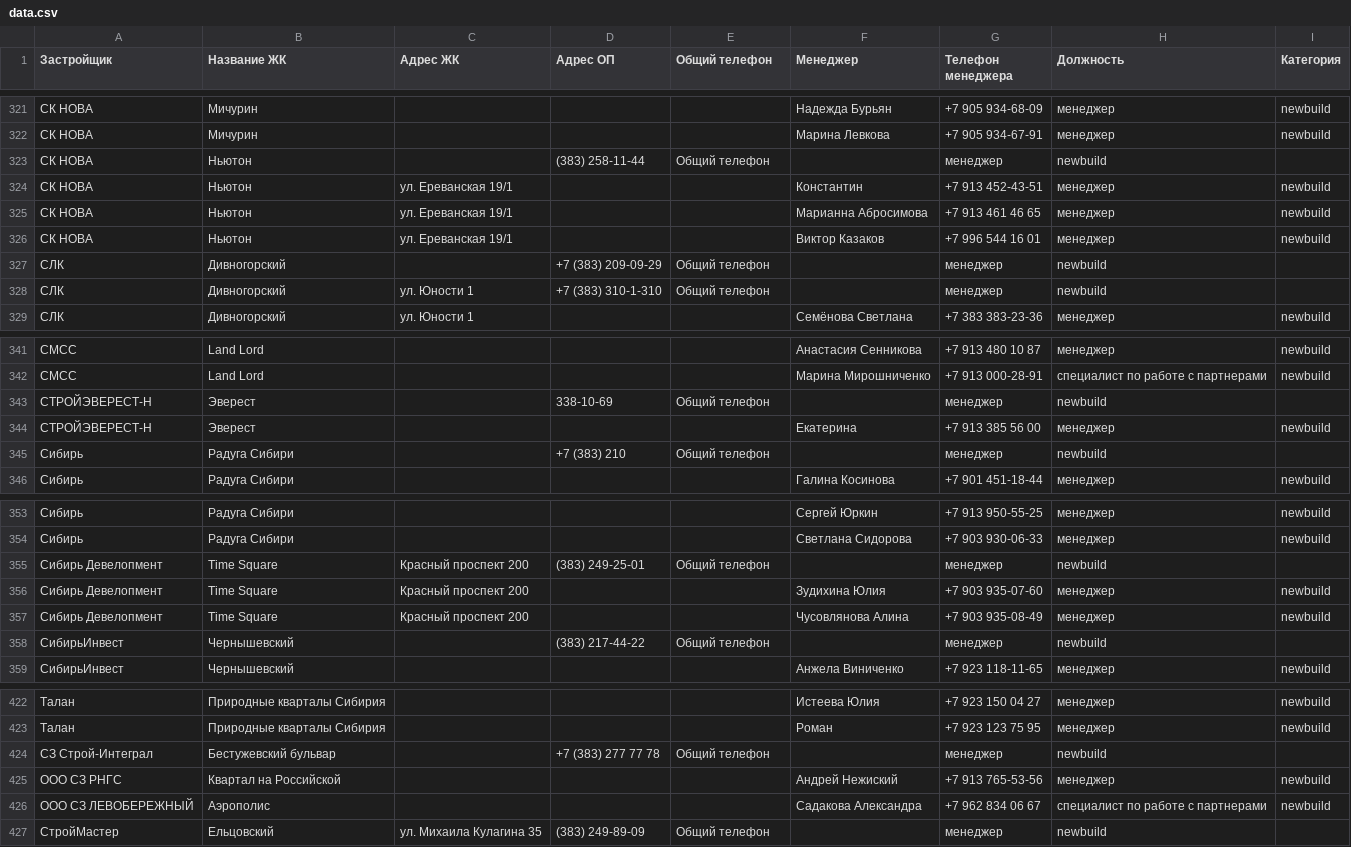
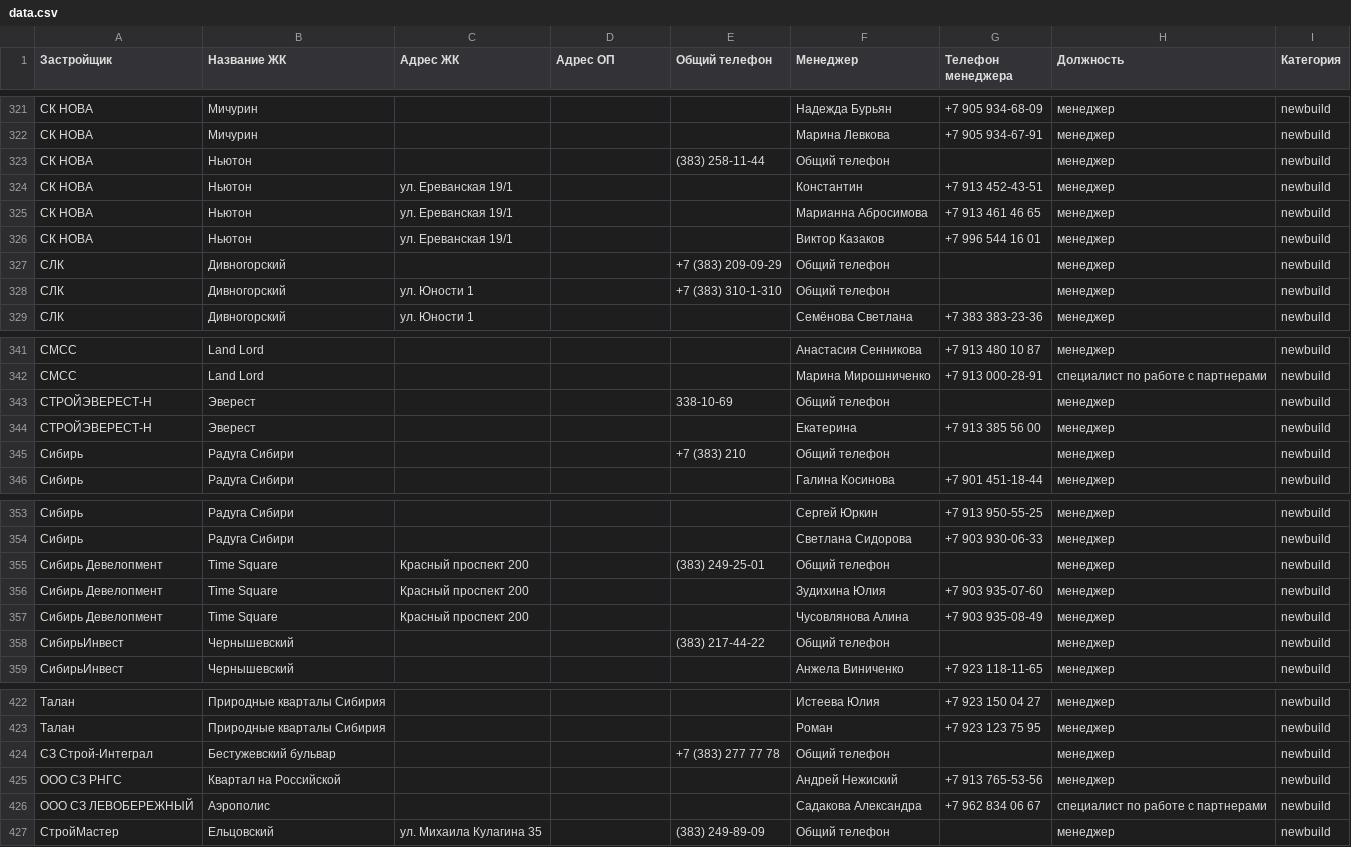
Before and after one commit to Allikk38/realty-search, a CSV file: data.csv, drawn as a sheet; only a part is shown, gaps mark what is left out; removed rows and columns are numbered as before the commit, all else as after; the diff covers the shown part only; the diff names each change by its address in the sheet, - before the commit and + after, or states it on an @@ line.

Commit message:
Update data.csv

```diff
--- a/data.csv
+++ b/data.csv
-row 323: СК НОВА | Ньютон |  | (383) 258-11-44 | Общий телефон |  | менеджер | newbuild
+row 323: СК НОВА | Ньютон |  |  | (383) 258-11-44 | Общий телефон |  | менеджер | newbuild
-row 327: СЛК | Дивногорский |  | +7 (383) 209-09-29 | Общий телефон |  | менеджер | newbuild
+row 327: СЛК | Дивногорский |  |  | +7 (383) 209-09-29 | Общий телефон |  | менеджер | newbuild
-D328 (Адрес ОП): +7 (383) 310-1-310
+D328 (Адрес ОП): (empty)
-E328 (Общий телефон): Общий телефон
+E328 (Общий телефон): +7 (383) 310-1-310
-F328 (Менеджер): (empty)
+F328 (Менеджер): Общий телефон
-G328 (Телефон менеджера): менеджер
+G328 (Телефон менеджера): (empty)
-H328 (Должность): newbuild
+H328 (Должность): менеджер
-I328 (Категория): (empty)
+I328 (Категория): newbuild
-row 343: СТРОЙЭВЕРЕСТ-Н | Эверест |  | 338-10-69 | Общий телефон |  | менеджер | newbuild
+row 343: СТРОЙЭВЕРЕСТ-Н | Эверест |  |  | 338-10-69 | Общий телефон |  | менеджер | newbuild
-row 345: Сибирь | Радуга Сибири |  | +7 (383) 210 | Общий телефон |  | менеджер | newbuild
+row 345: Сибирь | Радуга Сибири |  |  | +7 (383) 210 | Общий телефон |  | менеджер | newbuild
-D355 (Адрес ОП): (383) 249-25-01
+D355 (Адрес ОП): (empty)
-E355 (Общий телефон): Общий телефон
+E355 (Общий телефон): (383) 249-25-01
-F355 (Менеджер): (empty)
+F355 (Менеджер): Общий телефон
-G355 (Телефон менеджера): менеджер
+G355 (Телефон менеджера): (empty)
-H355 (Должность): newbuild
+H355 (Должность): менеджер
-I355 (Категория): (empty)
+I355 (Категория): newbuild
-row 358: СибирьИнвест | Чернышевский |  | (383) 217-44-22 | Общий телефон |  | менеджер | newbuild
+row 358: СибирьИнвест | Чернышевский |  |  | (383) 217-44-22 | Общий телефон |  | менеджер | newbuild
-row 424: СЗ Строй-Интеграл | Бестужевский бульвар |  | +7 (383) 277 77 78 | Общий телефон |  | менеджер | newbuild
+row 424: СЗ Строй-Интеграл | Бестужевский бульвар |  |  | +7 (383) 277 77 78 | Общий телефон |  | менеджер | newbuild
-D427 (Адрес ОП): (383) 249-89-09
+D427 (Адрес ОП): (empty)
-E427 (Общий телефон): Общий телефон
+E427 (Общий телефон): (383) 249-89-09
-F427 (Менеджер): (empty)
+F427 (Менеджер): Общий телефон
-G427 (Телефон менеджера): менеджер
+G427 (Телефон менеджера): (empty)
-H427 (Должность): newbuild
+H427 (Должность): менеджер
-I427 (Категория): (empty)
+I427 (Категория): newbuild
```
Also changed, not shown: 4 added rows, 4 removed rows and 6 edited cells elsewhere in this file.
